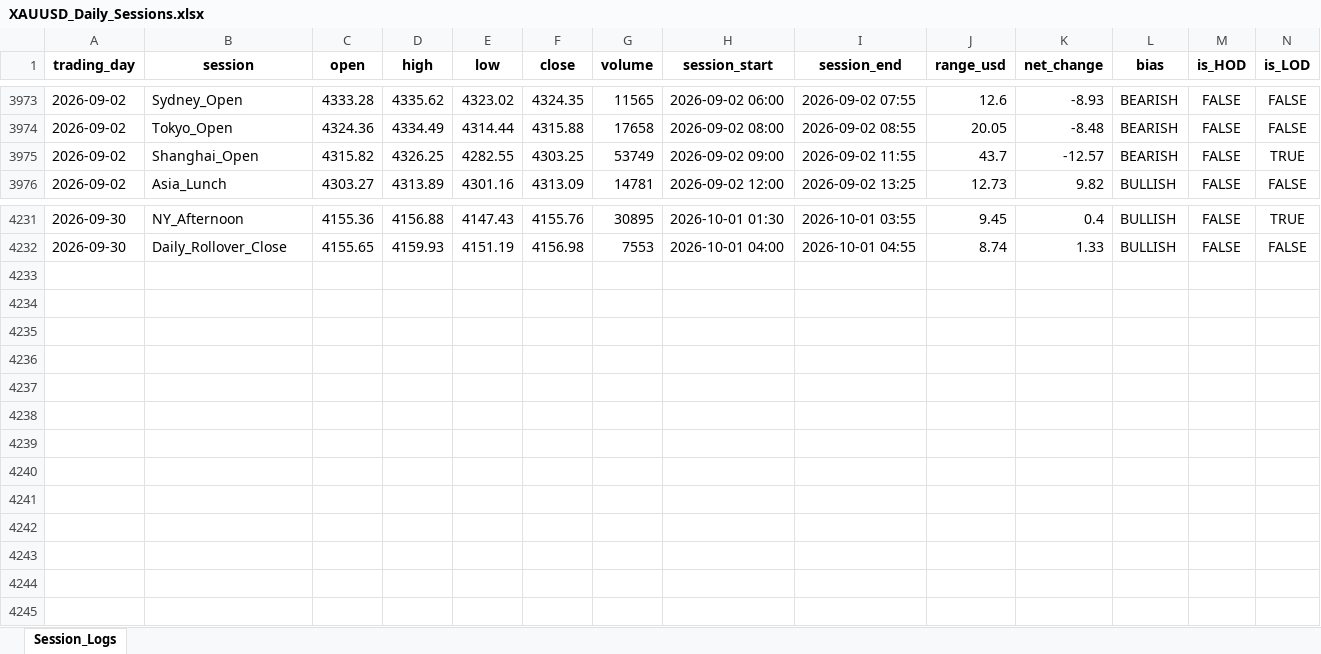
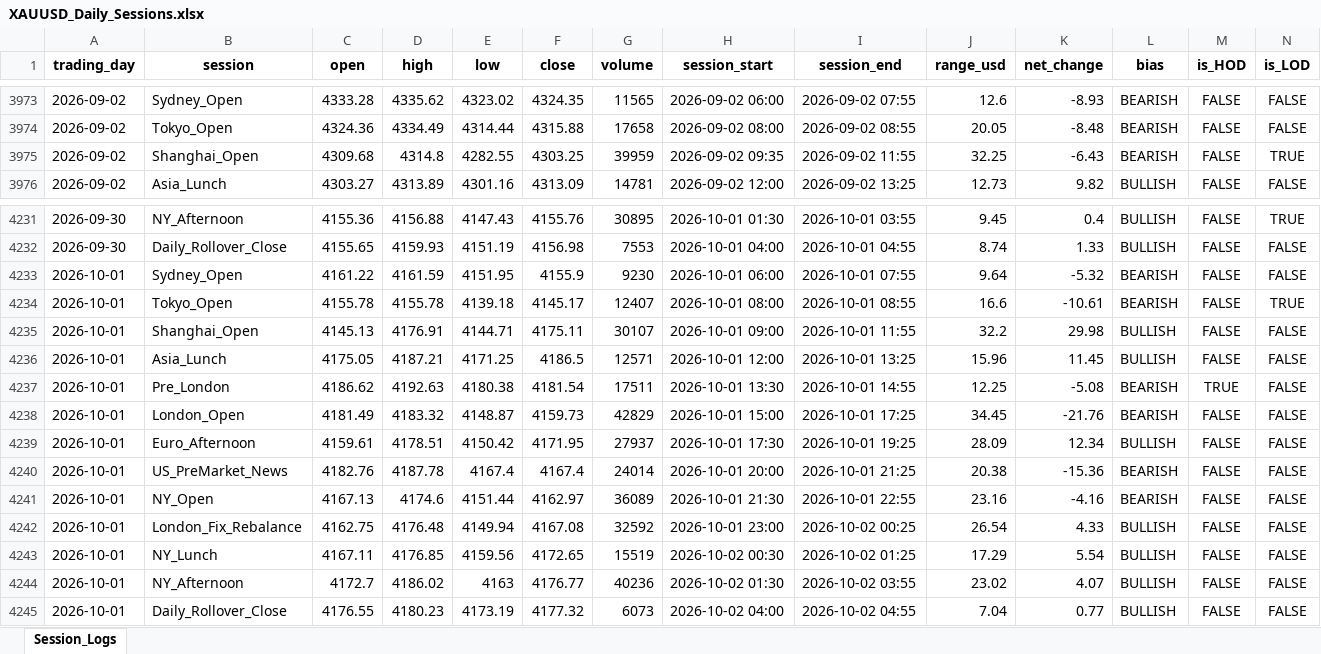
Before and after one commit to Jamesssurfer/XAUUSD-SessionTracker, an Excel workbook: XAUUSD_Daily_Sessions.xlsx, sheet Session_Logs, drawn as a sheet; only a part is shown, gaps mark what is left out; values as stored, in another font and other column widths than the file's, no borders; the diff names each change by its address in the sheet, - before the commit and + after, or states it on an @@ line.

Commit message:
Automated daily session update: 2026-10-02 05:03

```diff
--- a/XAUUSD_Daily_Sessions.xlsx (sheet Session_Logs)
+++ b/XAUUSD_Daily_Sessions.xlsx (sheet Session_Logs)
-C3975 (open): 4315.82
+C3975 (open): 4309.68
-D3975 (high): 4326.25
+D3975 (high): 4314.8
-G3975 (volume): 53749
+G3975 (volume): 39959
-H3975 (session_start): 2026-09-02 09:00
+H3975 (session_start): 2026-09-02 09:35
-J3975 (range_usd): 43.7
+J3975 (range_usd): 32.25
-K3975 (net_change): -12.57
+K3975 (net_change): -6.43
+row 4233: 2026-10-01 | Sydney_Open | 4161.22 | 4161.59 | 4151.95 | 4155.9 | 9230 | 2026-10-01 06:00 | 2026-10-01 07:55 | 9.64 | -5.32 | BEARISH | FALSE | FALSE
+row 4234: 2026-10-01 | Tokyo_Open | 4155.78 | 4155.78 | 4139.18 | 4145.17 | 12407 | 2026-10-01 08:00 | 2026-10-01 08:55 | 16.6 | -10.61 | BEARISH | FALSE | TRUE
+row 4235: 2026-10-01 | Shanghai_Open | 4145.13 | 4176.91 | 4144.71 | 4175.11 | 30107 | 2026-10-01 09:00 | 2026-10-01 11:55 | 32.2 | 29.98 | BULLISH | FALSE | FALSE
+row 4236: 2026-10-01 | Asia_Lunch | 4175.05 | 4187.21 | 4171.25 | 4186.5 | 12571 | 2026-10-01 12:00 | 2026-10-01 13:25 | 15.96 | 11.45 | BULLISH | FALSE | FALSE
+row 4237: 2026-10-01 | Pre_London | 4186.62 | 4192.63 | 4180.38 | 4181.54 | 17511 | 2026-10-01 13:30 | 2026-10-01 14:55 | 12.25 | -5.08 | BEARISH | TRUE | FALSE
+row 4238: 2026-10-01 | London_Open | 4181.49 | 4183.32 | 4148.87 | 4159.73 | 42829 | 2026-10-01 15:00 | 2026-10-01 17:25 | 34.45 | -21.76 | BEARISH | FALSE | FALSE
+row 4239: 2026-10-01 | Euro_Afternoon | 4159.61 | 4178.51 | 4150.42 | 4171.95 | 27937 | 2026-10-01 17:30 | 2026-10-01 19:25 | 28.09 | 12.34 | BULLISH | FALSE | FALSE
+row 4240: 2026-10-01 | US_PreMarket_News | 4182.76 | 4187.78 | 4167.4 | 4167.4 | 24014 | 2026-10-01 20:00 | 2026-10-01 21:25 | 20.38 | -15.36 | BEARISH | FALSE | FALSE
+row 4241: 2026-10-01 | NY_Open | 4167.13 | 4174.6 | 4151.44 | 4162.97 | 36089 | 2026-10-01 21:30 | 2026-10-01 22:55 | 23.16 | -4.16 | BEARISH | FALSE | FALSE
+row 4242: 2026-10-01 | London_Fix_Rebalance | 4162.75 | 4176.48 | 4149.94 | 4167.08 | 32592 | 2026-10-01 23:00 | 2026-10-02 00:25 | 26.54 | 4.33 | BULLISH | FALSE | FALSE
+row 4243: 2026-10-01 | NY_Lunch | 4167.11 | 4176.85 | 4159.56 | 4172.65 | 15519 | 2026-10-02 00:30 | 2026-10-02 01:25 | 17.29 | 5.54 | BULLISH | FALSE | FALSE
+row 4244: 2026-10-01 | NY_Afternoon | 4172.7 | 4186.02 | 4163 | 4176.77 | 40236 | 2026-10-02 01:30 | 2026-10-02 03:55 | 23.02 | 4.07 | BULLISH | FALSE | FALSE
+row 4245: 2026-10-01 | Daily_Rollover_Close | 4176.55 | 4180.23 | 4173.19 | 4177.32 | 6073 | 2026-10-02 04:00 | 2026-10-02 04:55 | 7.04 | 0.77 | BULLISH | FALSE | FALSE
```
